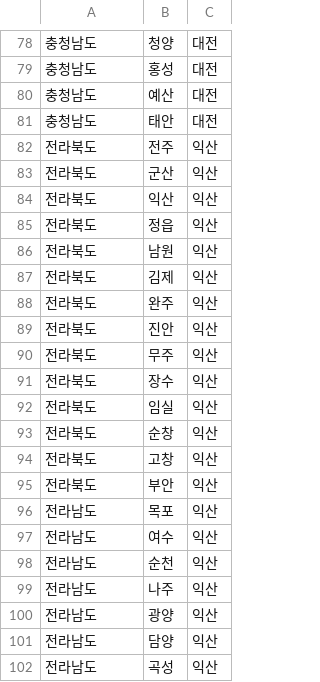
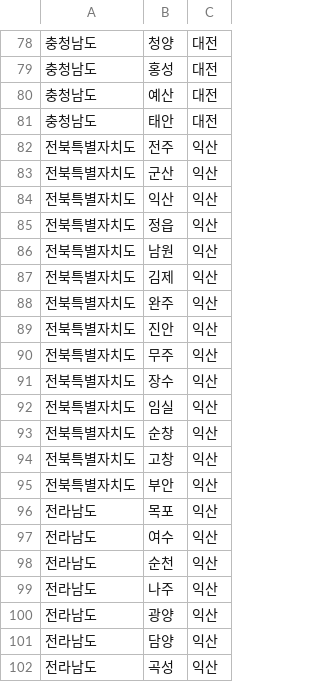
Before and after one commit to SESAC-TEAM-SLOPED/sloped-be, a CSV file: src/main/resources/korea_citylist.csv, drawn as a sheet; only a part is shown, gaps mark what is left out.

```diff
--- a/src/main/resources/korea_citylist.csv
+++ b/src/main/resources/korea_citylist.csv
@@ -81,16 +81,16 @@
 충청남도,태안,대전
-전라북도,전주,익산
-전라북도,군산,익산
-전라북도,익산,익산
-전라북도,정읍,익산
-전라북도,남원,익산
-전라북도,김제,익산
-전라북도,완주,익산
-전라북도,진안,익산
-전라북도,무주,익산
-전라북도,장수,익산
-전라북도,임실,익산
-전라북도,순창,익산
-전라북도,고창,익산
-전라북도,부안,익산
+전북특별자치도,전주,익산
+전북특별자치도,군산,익산
+전북특별자치도,익산,익산
+전북특별자치도,정읍,익산
+전북특별자치도,남원,익산
+전북특별자치도,김제,익산
+전북특별자치도,완주,익산
+전북특별자치도,진안,익산
+전북특별자치도,무주,익산
+전북특별자치도,장수,익산
+전북특별자치도,임실,익산
+전북특별자치도,순창,익산
+전북특별자치도,고창,익산
+전북특별자치도,부안,익산
 전라남도,목포,익산
```
Also changed, not shown: src/main/resources/road_trouble_center_list.csv, 8 other files.
